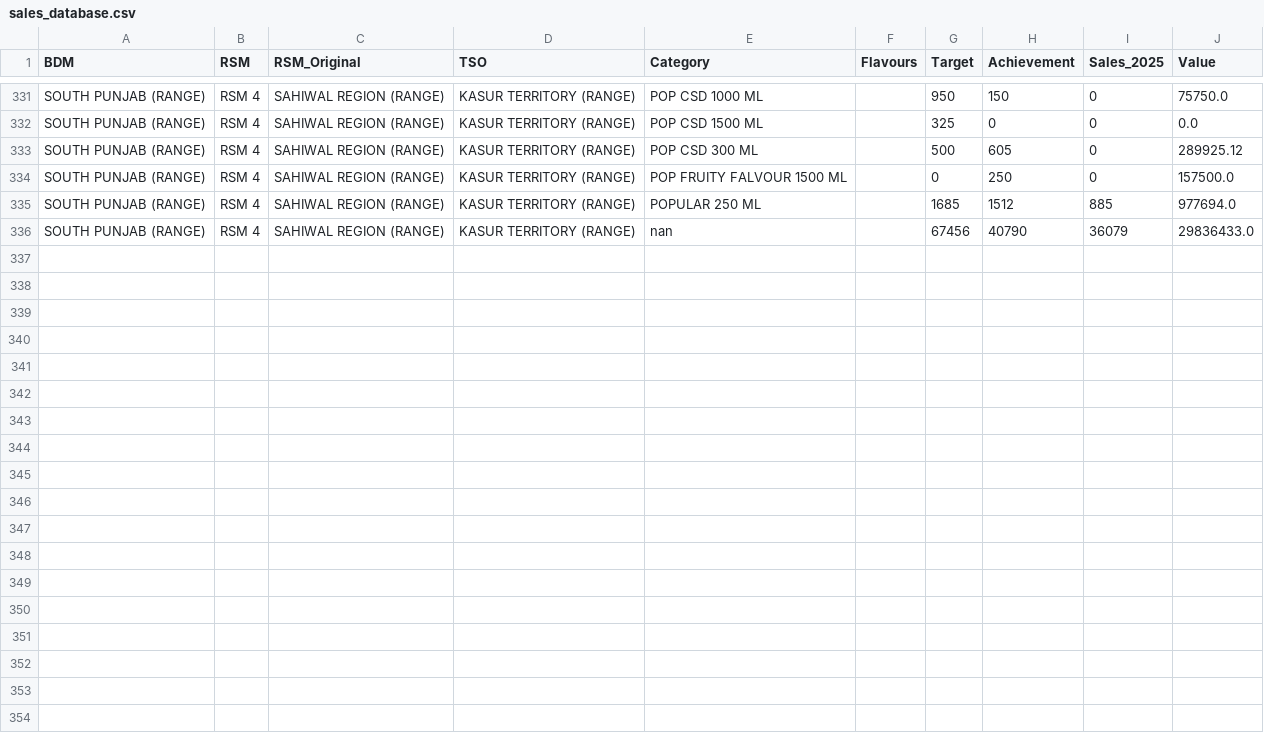
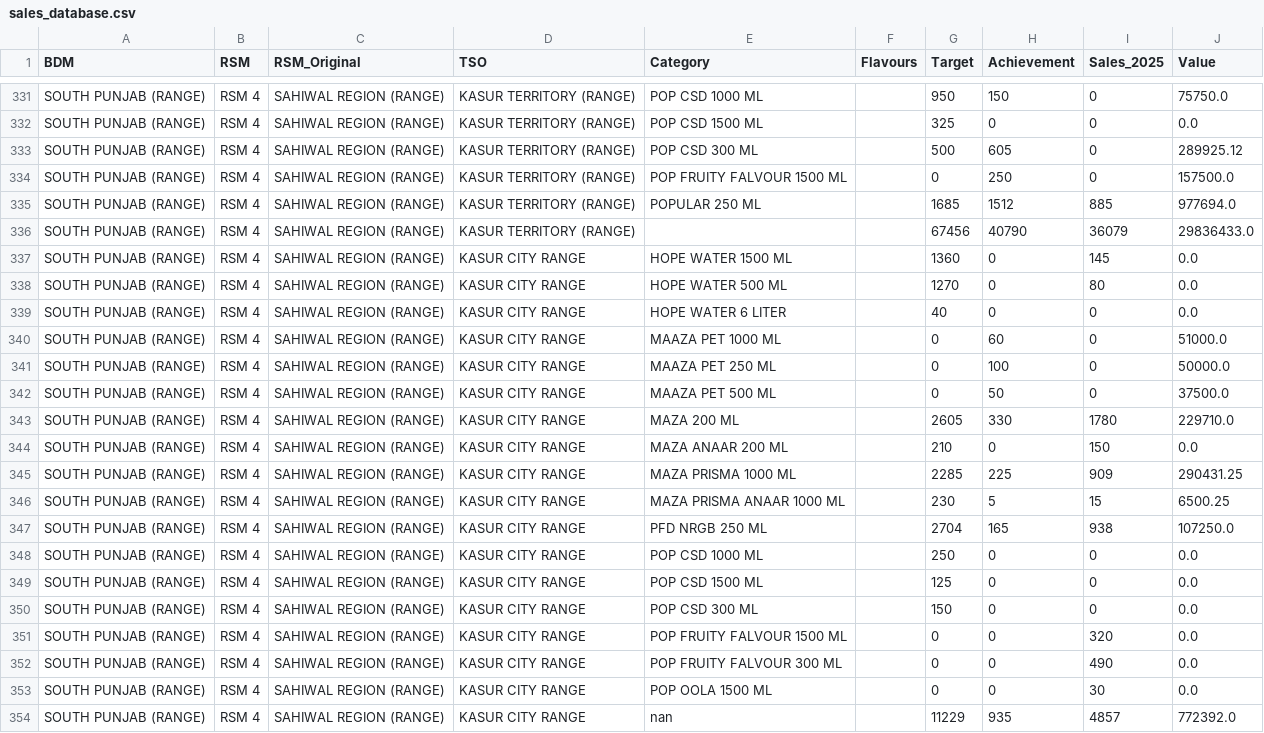
Before and after one commit to adeelrashid12/popular-dashboard, a CSV file: sales_database.csv, drawn as a sheet; only a part is shown, gaps mark what is left out.

Commit message:
Auto-update sales database

```diff
--- a/sales_database.csv
+++ b/sales_database.csv
@@ -335,2 +335,20 @@ SOUTH PUNJAB (RANGE),RSM 4,SAHIWAL REGION (RANGE),KASUR TERRITORY (RANGE),POP FR
 SOUTH PUNJAB (RANGE),RSM 4,SAHIWAL REGION (RANGE),KASUR TERRITORY (RANGE),POPULAR 250 ML,,1685,1512,885,977694.0
-SOUTH PUNJAB (RANGE),RSM 4,SAHIWAL REGION (RANGE),KASUR TERRITORY (RANGE),nan,,67456,40790,36079,29836433.0
+SOUTH PUNJAB (RANGE),RSM 4,SAHIWAL REGION (RANGE),KASUR TERRITORY (RANGE),,,67456,40790,36079,29836433.0
+SOUTH PUNJAB (RANGE),RSM 4,SAHIWAL REGION (RANGE),KASUR CITY RANGE,HOPE WATER 1500 ML,,1360,0,145,0.0
+SOUTH PUNJAB (RANGE),RSM 4,SAHIWAL REGION (RANGE),KASUR CITY RANGE,HOPE WATER 500 ML,,1270,0,80,0.0
+SOUTH PUNJAB (RANGE),RSM 4,SAHIWAL REGION (RANGE),KASUR CITY RANGE,HOPE WATER 6 LITER,,40,0,0,0.0
+SOUTH PUNJAB (RANGE),RSM 4,SAHIWAL REGION (RANGE),KASUR CITY RANGE,MAAZA PET 1000 ML,,0,60,0,51000.0
+SOUTH PUNJAB (RANGE),RSM 4,SAHIWAL REGION (RANGE),KASUR CITY RANGE,MAAZA PET 250 ML,,0,100,0,50000.0
+SOUTH PUNJAB (RANGE),RSM 4,SAHIWAL REGION (RANGE),KASUR CITY RANGE,MAAZA PET 500 ML,,0,50,0,37500.0
+SOUTH PUNJAB (RANGE),RSM 4,SAHIWAL REGION (RANGE),KASUR CITY RANGE,MAZA 200 ML,,2605,330,1780,229710.0
+SOUTH PUNJAB (RANGE),RSM 4,SAHIWAL REGION (RANGE),KASUR CITY RANGE,MAZA ANAAR 200 ML,,210,0,150,0.0
+SOUTH PUNJAB (RANGE),RSM 4,SAHIWAL REGION (RANGE),KASUR CITY RANGE,MAZA PRISMA 1000 ML,,2285,225,909,290431.25
+SOUTH PUNJAB (RANGE),RSM 4,SAHIWAL REGION (RANGE),KASUR CITY RANGE,MAZA PRISMA ANAAR 1000 ML,,230,5,15,6500.25
+SOUTH PUNJAB (RANGE),RSM 4,SAHIWAL REGION (RANGE),KASUR CITY RANGE,PFD NRGB 250 ML,,2704,165,938,107250.0
+SOUTH PUNJAB (RANGE),RSM 4,SAHIWAL REGION (RANGE),KASUR CITY RANGE,POP CSD 1000 ML,,250,0,0,0.0
+SOUTH PUNJAB (RANGE),RSM 4,SAHIWAL REGION (RANGE),KASUR CITY RANGE,POP CSD 1500 ML,,125,0,0,0.0
+SOUTH PUNJAB (RANGE),RSM 4,SAHIWAL REGION (RANGE),KASUR CITY RANGE,POP CSD 300 ML,,150,0,0,0.0
+SOUTH PUNJAB (RANGE),RSM 4,SAHIWAL REGION (RANGE),KASUR CITY RANGE,POP FRUITY FALVOUR 1500 ML,,0,0,320,0.0
+SOUTH PUNJAB (RANGE),RSM 4,SAHIWAL REGION (RANGE),KASUR CITY RANGE,POP FRUITY FALVOUR 300 ML,,0,0,490,0.0
+SOUTH PUNJAB (RANGE),RSM 4,SAHIWAL REGION (RANGE),KASUR CITY RANGE,POP OOLA 1500 ML,,0,0,30,0.0
+SOUTH PUNJAB (RANGE),RSM 4,SAHIWAL REGION (RANGE),KASUR CITY RANGE,nan,,11229,935,4857,772392.0
```
